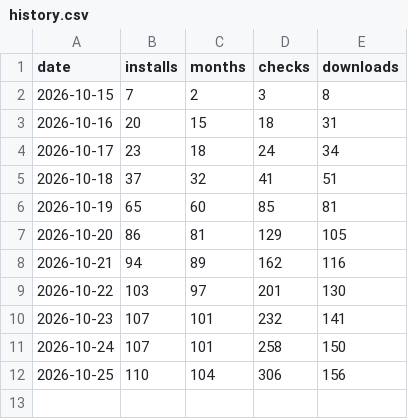
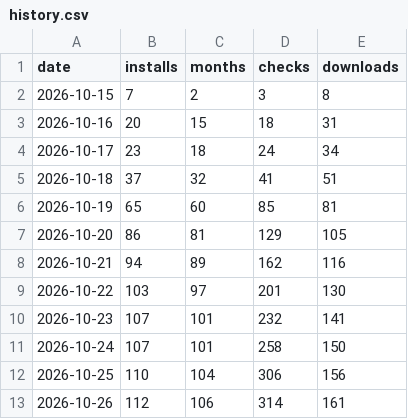
Before and after one commit to midagedev/mwoyeo, a CSV file: history.csv, drawn as a sheet.

```diff
--- a/history.csv
+++ b/history.csv
@@ -12 +12,2 @@ date,installs,months,checks,downloads
 2026-10-25,110,104,306,156
+2026-10-26,112,106,314,161
```
Also changed, not shown: 4 other files.
